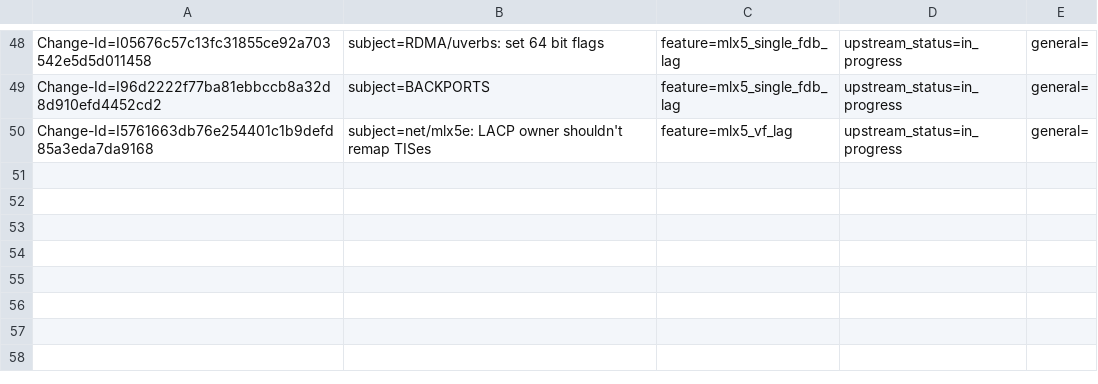
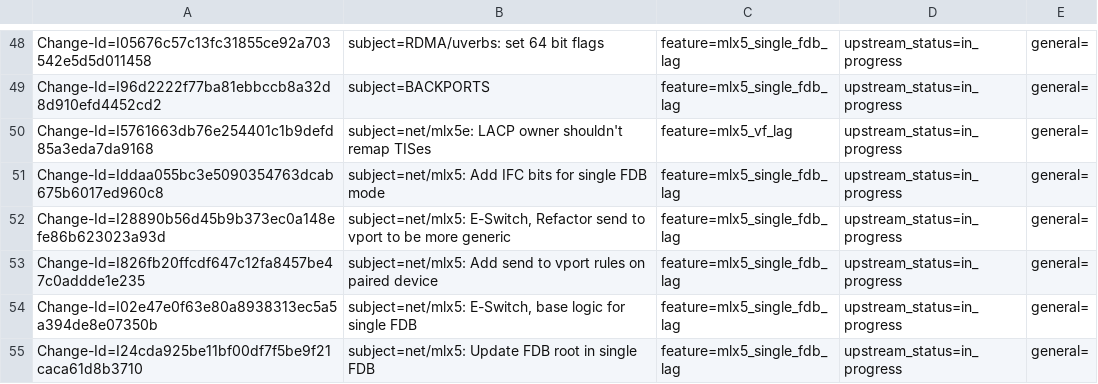
Before and after one commit to huynguyen85/temp_ipsec_inline_ofed_4_7, a CSV file: metadata/Mark_Bloch.csv, drawn as a sheet; only a part is shown, gaps mark what is left out.

Commit message:
metadata: update metadata Markb
Issue: 1790541

Change-Id: I80dd4d1aa105a1a54b2562b0a35d01847d64fb04
Signed-off-by: Talat Batheesh <talatb@mellanox.com>

```diff
--- a/metadata/Mark_Bloch.csv
+++ b/metadata/Mark_Bloch.csv
@@ -50 +50,6 @@ Change-Id=I96d2222f77ba81ebbccb8a32d8d910efd4452cd2; subject=BACKPORTS; feature=
 Change-Id=I5761663db76e254401c1b9defd85a3eda7da9168; subject=net/mlx5e: LACP owner shouldn't remap TISes; feature=mlx5_vf_lag; upstream_status=in_progress; general=;
+Change-Id=Iddaa055bc3e5090354763dcab675b6017ed960c8; subject=net/mlx5: Add IFC bits for single FDB mode; feature=mlx5_single_fdb_lag; upstream_status=in_progress; general=;
+Change-Id=I28890b56d45b9b373ec0a148efe86b623023a93d; subject=net/mlx5: E-Switch, Refactor send to vport to be more generic; feature=mlx5_single_fdb_lag; upstream_status=in_progress; general=;
+Change-Id=I826fb20ffcdf647c12fa8457be47c0addde1e235; subject=net/mlx5: Add send to vport rules on paired device; feature=mlx5_single_fdb_lag; upstream_status=in_progress; general=;
+Change-Id=I02e47e0f63e80a8938313ec5a5a394de8e07350b; subject=net/mlx5: E-Switch, base logic for single FDB; feature=mlx5_single_fdb_lag; upstream_status=in_progress; general=;
+Change-Id=I24cda925be11bf00df7f5be9f21caca61d8b3710; subject=net/mlx5: Update FDB root in single FDB; feature=mlx5_single_fdb_lag; upstream_status=in_progress; general=;
```
Also changed, not shown: metadata/Talat_Batheesh.csv.
